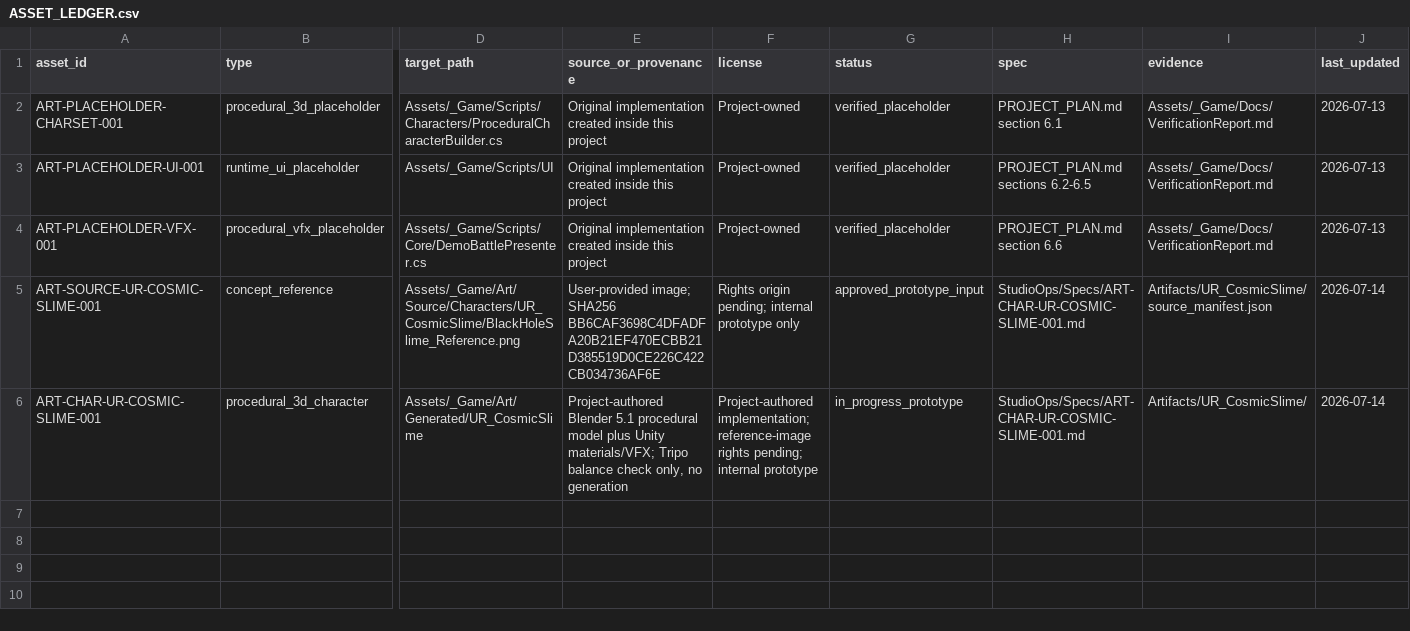
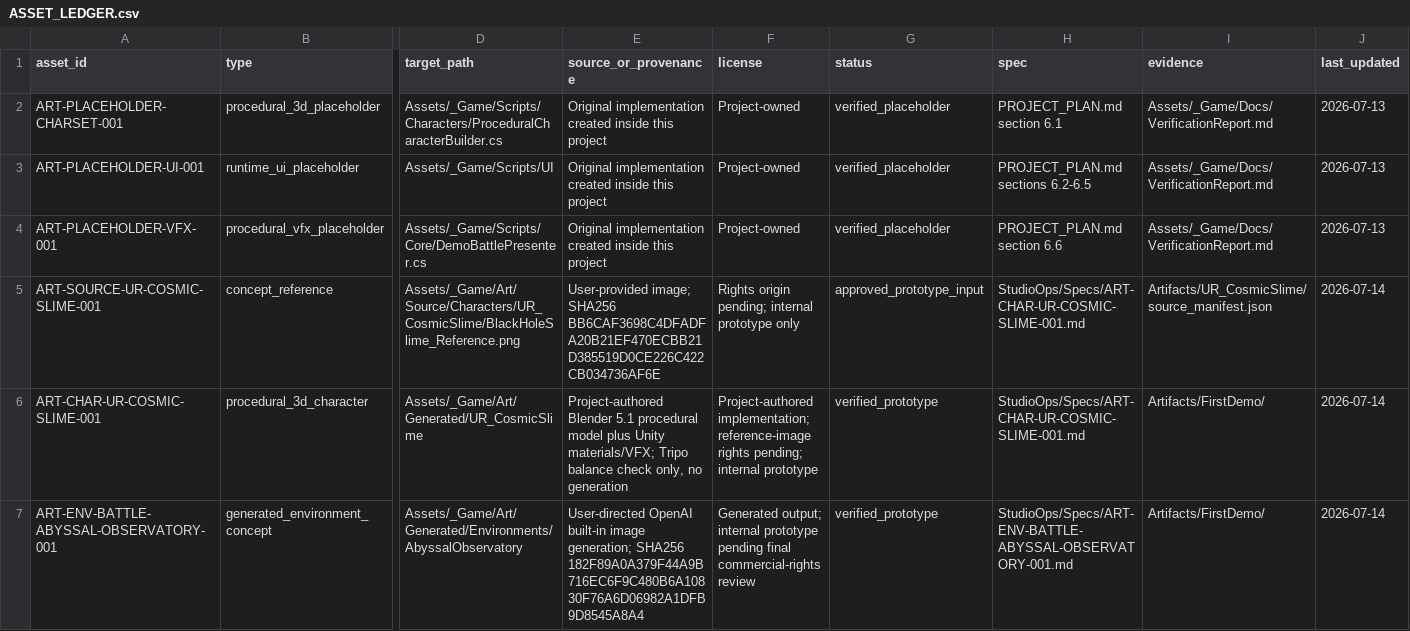
Before and after one commit to GoldenStone929/BubbleMind, a CSV file: StudioOps/ASSET_LEDGER.csv, drawn as a sheet; only a part is shown, gaps mark what is left out; rows hold the shown columns only; the diff names each change by its address in the sheet, - before the commit and + after, or states it on an @@ line.

```diff
--- a/StudioOps/ASSET_LEDGER.csv
+++ b/StudioOps/ASSET_LEDGER.csv
-G6 (status): in_progress_prototype
+G6 (status): verified_prototype
-I6 (evidence): Artifacts/UR_CosmicSlime/
+I6 (evidence): Artifacts/FirstDemo/
+row 7: ART-ENV-BATTLE-ABYSSAL-OBSERVATORY-001 | generated_environment_concept | Assets/_Game/Art/Generated/Environments/AbyssalObservatory | User-directed OpenAI built-in image generation; SHA256 182F89A0A379F44A9B716EC6F9C480B6A10830F76A6D06982A1DFB9D8545A8A4 | Generated output; internal prototype pending final commercial-rights review | verified_prototype | StudioOps/Specs/ART-ENV-BATTLE-ABYSSAL-OBSERVATORY-001.md | Artifacts/FirstDemo/ | 2026-07-14
```
Also changed, not shown: 57 other files.
